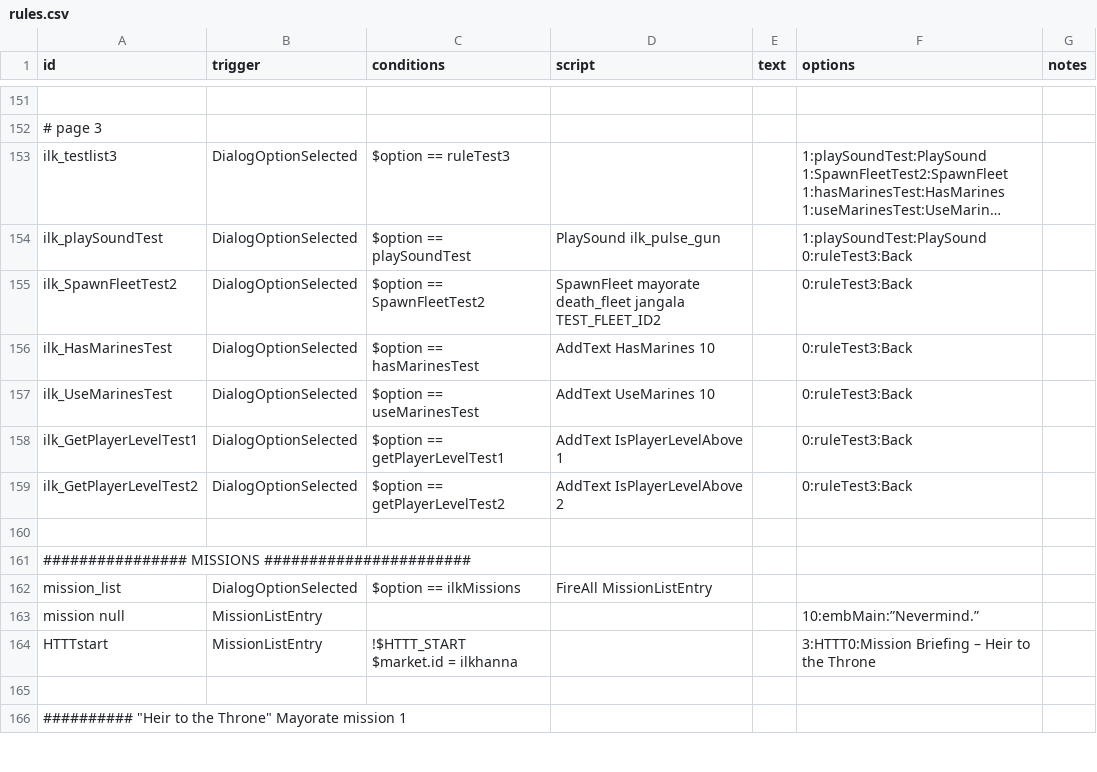
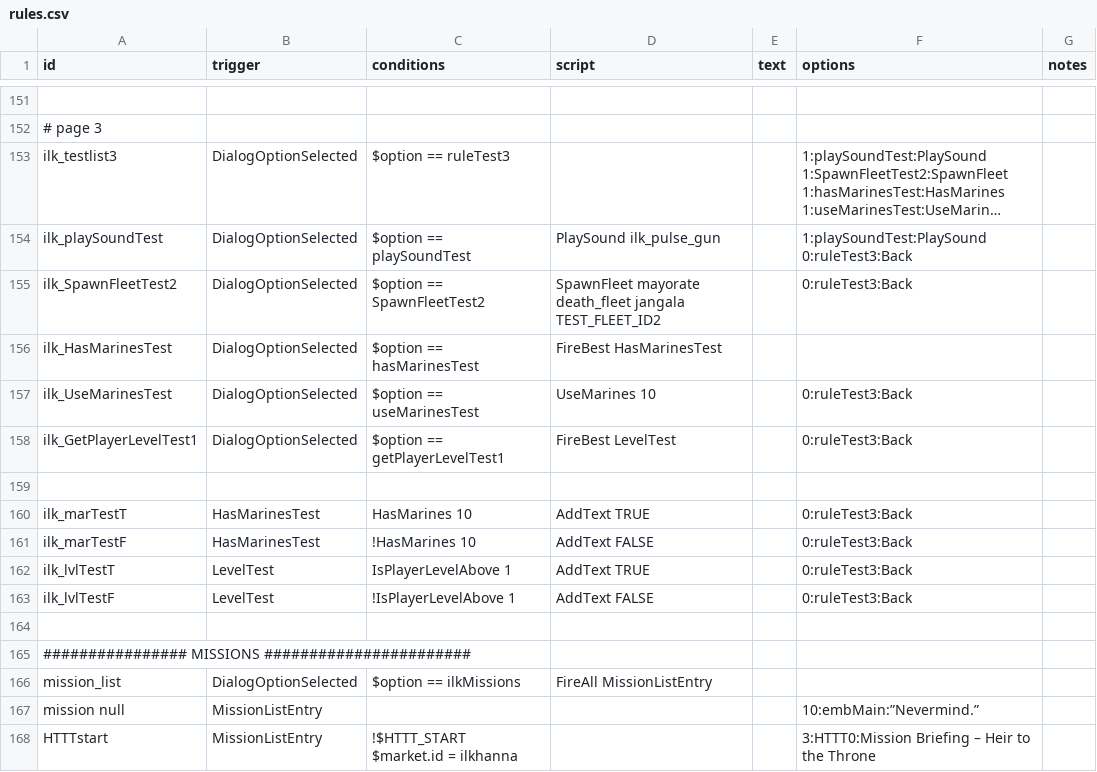
Before and after one commit to jstaf/mayorate, a CSV file: data/campaign/rules.csv, drawn as a sheet; only a part is shown, gaps mark what is left out; the shorter side is filled out with more unchanged rows; long unchanged cells end in ….

Commit message:
UseMarines fix

```diff
--- a/data/campaign/rules.csv
+++ b/data/campaign/rules.csv
@@ -260,6 +260,10 @@ ilk_playSoundTest,DialogOptionSelected,$option == playSoundTest,PlaySound ilk_pu
 ilk_SpawnFleetTest2,DialogOptionSelected,$option == SpawnFleetTest2,SpawnFleet mayorate death_fleet jangala TEST_FLEET_ID2,,0:ruleTest3:Back,
-ilk_HasMarinesTest,DialogOptionSelected,$option == hasMarinesTest,AddText HasMarines 10,,0:ruleTest3:Back,
-ilk_UseMarinesTest,DialogOptionSelected,$option == useMarinesTest,AddText UseMarines 10,,0:ruleTest3:Back,
-ilk_GetPlayerLevelTest1,DialogOptionSelected,$option == getPlayerLevelTest1,AddText IsPlayerLevelAbove 1,,0:ruleTest3:Back,
-ilk_GetPlayerLevelTest2,DialogOptionSelected,$option == getPlayerLevelTest2,AddText IsPlayerLevelAbove 2,,0:ruleTest3:Back,
+ilk_HasMarinesTest,DialogOptionSelected,$option == hasMarinesTest,FireBest HasMarinesTest,,,
+ilk_UseMarinesTest,DialogOptionSelected,$option == useMarinesTest,UseMarines 10,,0:ruleTest3:Back,
+ilk_GetPlayerLevelTest1,DialogOptionSelected,$option == getPlayerLevelTest1,FireBest LevelTest,,0:ruleTest3:Back,
+,,,,,,
+ilk_marTestT,HasMarinesTest,HasMarines 10,AddText TRUE,,0:ruleTest3:Back,
+ilk_marTestF,HasMarinesTest,!HasMarines 10,AddText FALSE,,0:ruleTest3:Back,
+ilk_lvlTestT,LevelTest,IsPlayerLevelAbove 1,AddText TRUE,,0:ruleTest3:Back,
+ilk_lvlTestF,LevelTest,!IsPlayerLevelAbove 1,AddText FALSE,,0:ruleTest3:Back,
 ,,,,,,
```
Also changed, not shown: 1 other file.
